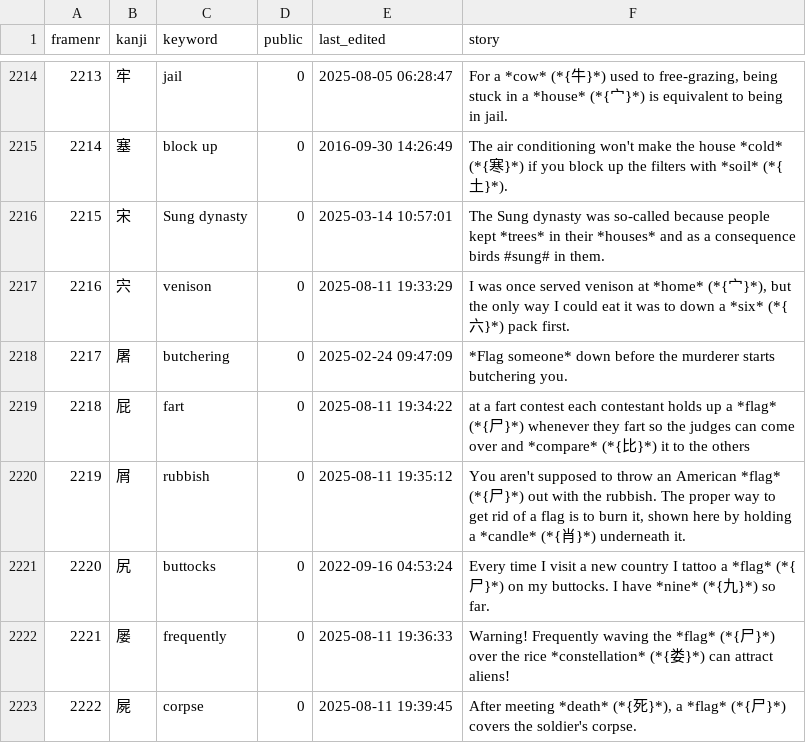
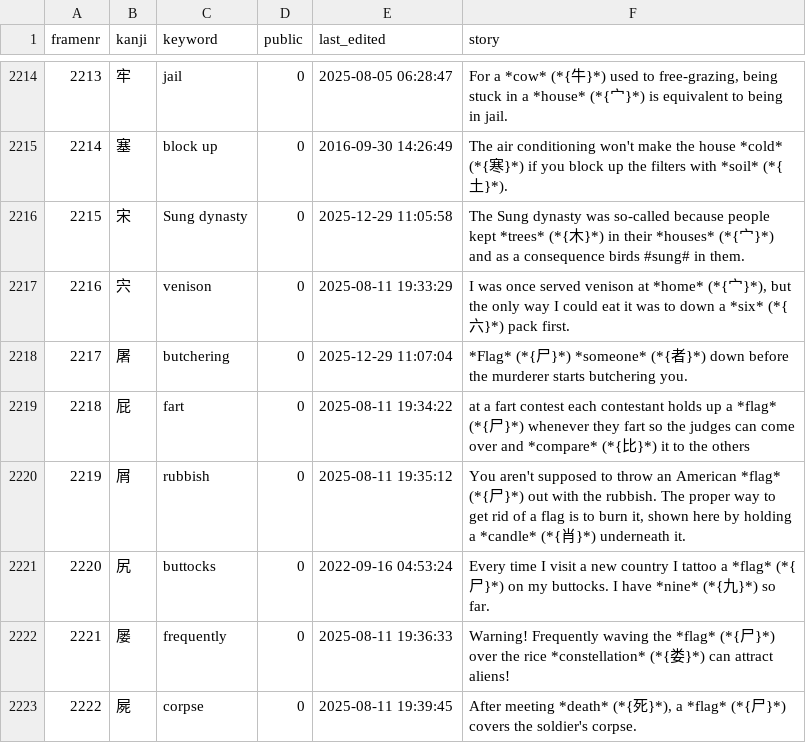
Before and after one commit to AntonioCarlini/japanese, a CSV file: external/my_stories.csv, drawn as a sheet; only a part is shown, gaps mark what is left out; the diff covers the shown part only; the diff names each change by its address in the sheet, - before the commit and + after, or states it on an @@ line.

```diff
--- a/external/my_stories.csv
+++ b/external/my_stories.csv
-E2216 (last_edited): 2025-03-14 10:57:01
+E2216 (last_edited): 2025-12-29 11:05:58
-F2216 (story): …kept *trees* in their *houses* and as…
+F2216 (story): …kept *trees* (*{木}*) in their *houses* (*{宀}*) and as…
-E2218 (last_edited): 2025-02-24 09:47:09
+E2218 (last_edited): 2025-12-29 11:07:04
-F2218 (story): *Flag someone* down before…
+F2218 (story): *Flag* (*{尸}*) *someone* (*{者}*) down before…
```
Also changed, not shown: 3 added rows and 22 edited cells elsewhere in this file, 2 other files.
